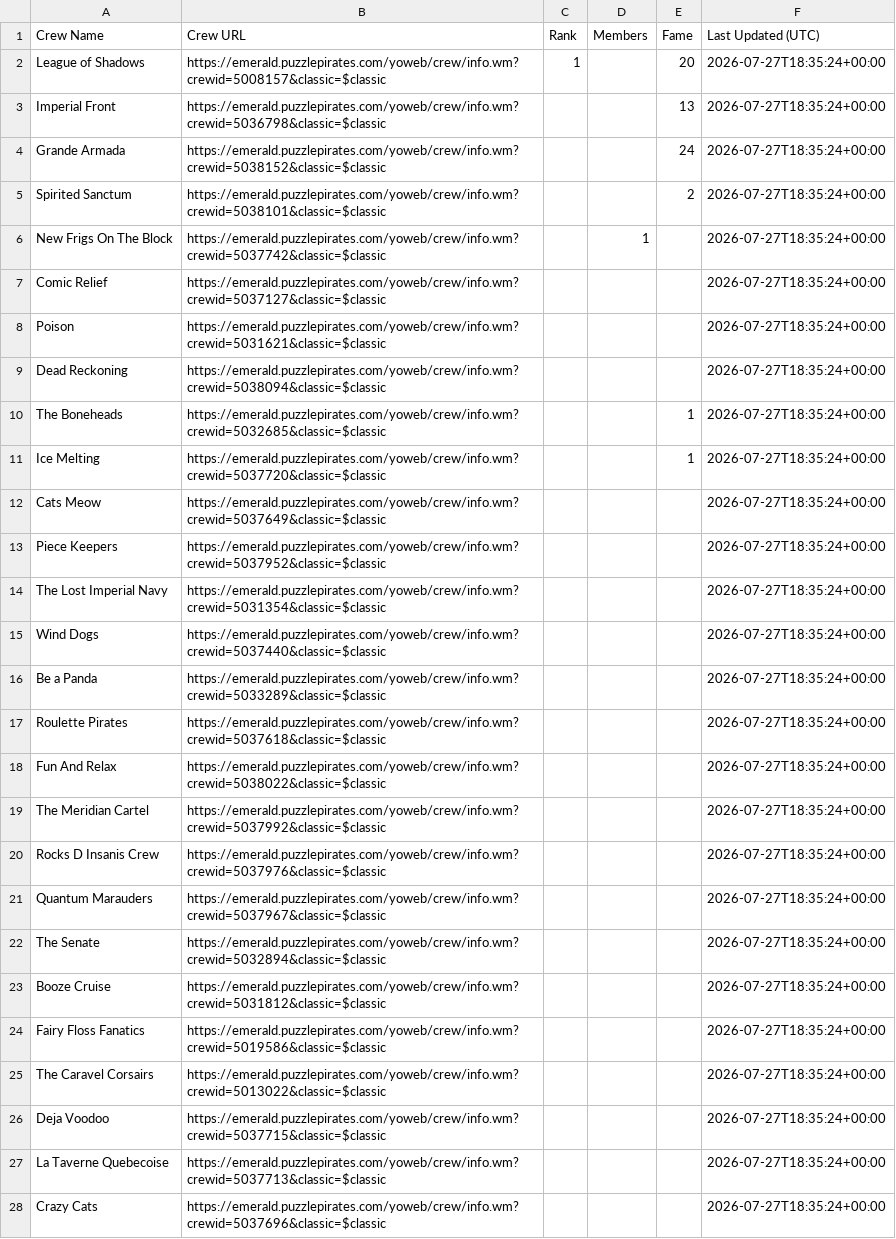
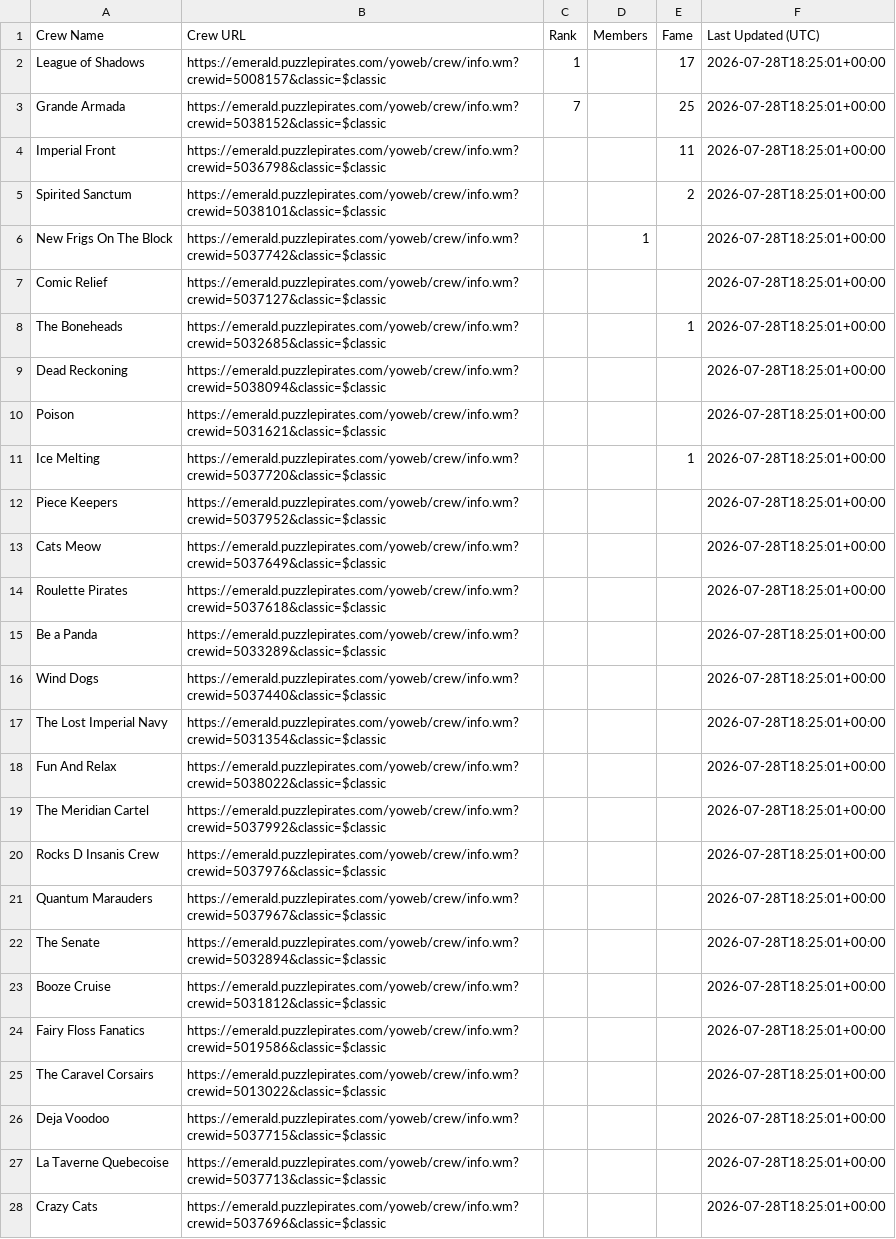
Before and after one commit to RikitoC/RikitoC.github.io, a CSV file: data/crews.csv, drawn as a sheet; only a part is shown; removed rows and columns are numbered as before the commit, all else as after; the diff covers the shown part only; the diff names each change by its address in the sheet, - before the commit and + after, or states it on an @@ line.

```diff
--- a/data/crews.csv
+++ b/data/crews.csv
-E2 (Fame): 20
+E2 (Fame): 17
-F2 (Last Updated (UTC)): 2026-07-27T18:35:24+00:00
+F2 (Last Updated (UTC)): 2026-07-28T18:25:01+00:00
+row 3: Grande Armada | https://emerald.puzzlepirates.com/yoweb/crew/info.wm?crewid=5038152&classic=$classic | 7 |  | 25 | 2026-07-28T18:25:01+00:00
-E4 (Fame): 13
+E4 (Fame): 11
-F4 (Last Updated (UTC)): 2026-07-27T18:35:24+00:00
+F4 (Last Updated (UTC)): 2026-07-28T18:25:01+00:00
-row 4: Grande Armada | https://emerald.puzzlepirates.com/yoweb/crew/info.wm?crewid=5038152&classic=$classic |  |  | 24 | 2026-07-27T18:35:24+00:00
-F5:F7 (Last Updated (UTC)): 2026-07-27T18:35:24+00:00
+F5:F7 (Last Updated (UTC)): 2026-07-28T18:25:01+00:00
-row 8: Poison | https://emerald.puzzlepirates.com/yoweb/crew/info.wm?crewid=5031621&classic=$classic |  |  |  | 2026-07-27T18:35:24+00:00
-row 9: Dead Reckoning | https://emerald.puzzlepirates.com/yoweb/crew/info.wm?crewid=5038094&classic=$classic |  |  |  | 2026-07-27T18:35:24+00:00
-F8 (Last Updated (UTC)): 2026-07-27T18:35:24+00:00
+F8 (Last Updated (UTC)): 2026-07-28T18:25:01+00:00
+row 9: Dead Reckoning | https://emerald.puzzlepirates.com/yoweb/crew/info.wm?crewid=5038094&classic=$classic |  |  |  | 2026-07-28T18:25:01+00:00
+row 10: Poison | https://emerald.puzzlepirates.com/yoweb/crew/info.wm?crewid=5031621&classic=$classic |  |  |  | 2026-07-28T18:25:01+00:00
-F11 (Last Updated (UTC)): 2026-07-27T18:35:24+00:00
+F11 (Last Updated (UTC)): 2026-07-28T18:25:01+00:00
-row 12: Cats Meow | https://emerald.puzzlepirates.com/yoweb/crew/info.wm?crewid=5037649&classic=$classic |  |  |  | 2026-07-27T18:35:24+00:00
-F12 (Last Updated (UTC)): 2026-07-27T18:35:24+00:00
+F12 (Last Updated (UTC)): 2026-07-28T18:25:01+00:00
-row 14: The Lost Imperial Navy | https://emerald.puzzlepirates.com/yoweb/crew/info.wm?crewid=5031354&classic=$classic |  |  |  | 2026-07-27T18:35:24+00:00
-row 15: Wind Dogs | https://emerald.puzzlepirates.com/yoweb/crew/info.wm?crewid=5037440&classic=$classic |  |  |  | 2026-07-27T18:35:24+00:00
-row 16: Be a Panda | https://emerald.puzzlepirates.com/yoweb/crew/info.wm?crewid=5033289&classic=$classic |  |  |  | 2026-07-27T18:35:24+00:00
+row 13: Cats Meow | https://emerald.puzzlepirates.com/yoweb/crew/info.wm?crewid=5037649&classic=$classic |  |  |  | 2026-07-28T18:25:01+00:00
-F14 (Last Updated (UTC)): 2026-07-27T18:35:24+00:00
+F14 (Last Updated (UTC)): 2026-07-28T18:25:01+00:00
+row 15: Be a Panda | https://emerald.puzzlepirates.com/yoweb/crew/info.wm?crewid=5033289&classic=$classic |  |  |  | 2026-07-28T18:25:01+00:00
+row 16: Wind Dogs | https://emerald.puzzlepirates.com/yoweb/crew/info.wm?crewid=5037440&classic=$classic |  |  |  | 2026-07-28T18:25:01+00:00
+row 17: The Lost Imperial Navy | https://emerald.puzzlepirates.com/yoweb/crew/info.wm?crewid=5031354&classic=$classic |  |  |  | 2026-07-28T18:25:01+00:00
-F18:F28 (Last Updated (UTC)): 2026-07-27T18:35:24+00:00
+F18:F28 (Last Updated (UTC)): 2026-07-28T18:25:01+00:00
```
Also changed, not shown: 1 edited cell elsewhere in this file, data/external_pirates_latest.csv, data/pirate_urls.csv, 6 other files.
